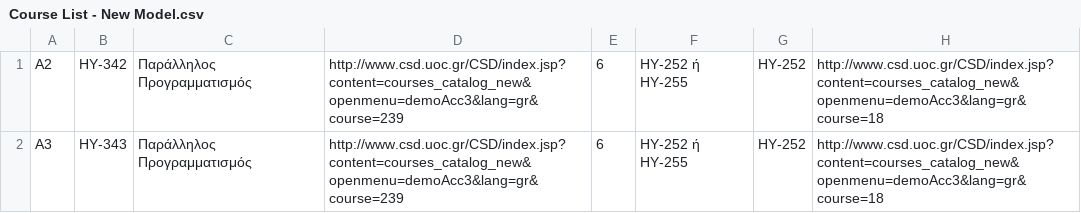
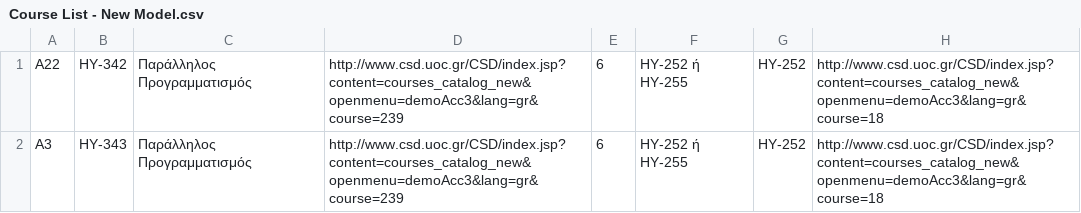
Before and after one commit to AlviRC/Thesis, a CSV file: Course List - New Model.csv, drawn as a sheet; only a part is shown; the diff names each change by its address in the sheet, - before the commit and + after, or states it on an @@ line.

Commit message:
Update Course List - New Model.csv

```diff
--- a/Course List - New Model.csv
+++ b/Course List - New Model.csv
-A1: Α2
+A1: Α22
```
